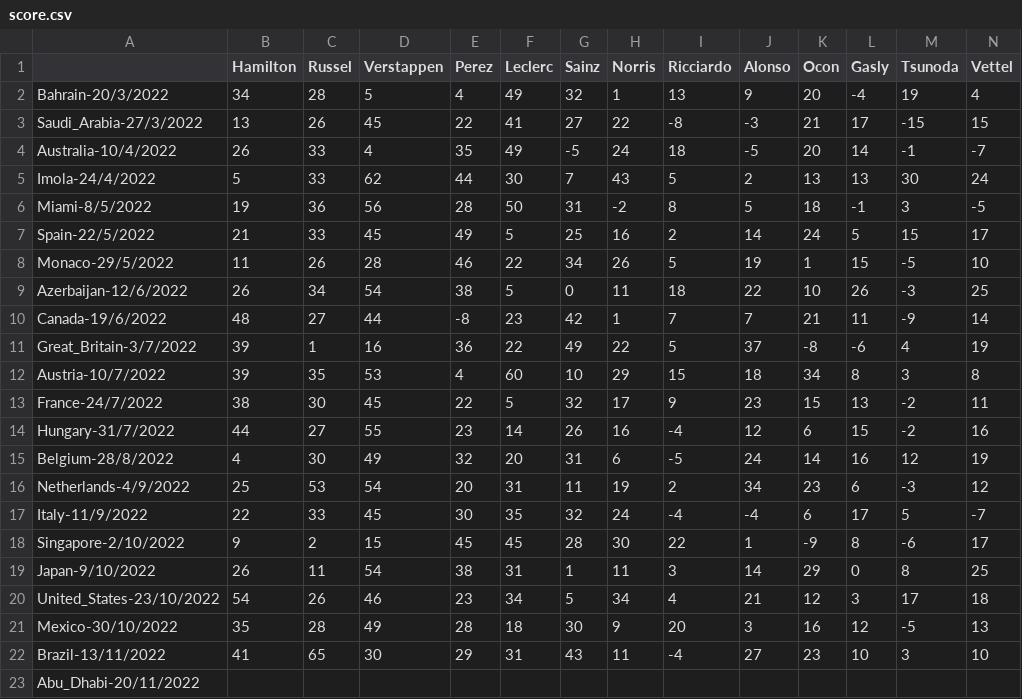
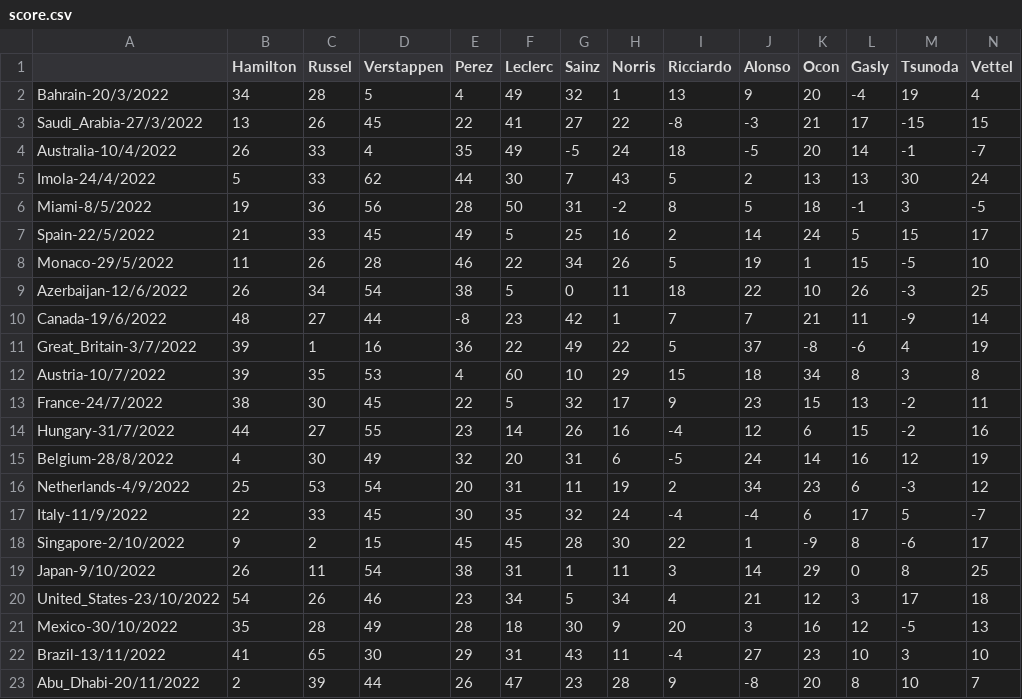
Before and after one commit to Erro48/IFantastici4, a CSV file: data/score.csv, drawn as a sheet; only a part is shown; removed rows and columns are numbered as before the commit, all else as after; rows hold the shown columns only; the diff names each change by its address in the sheet, - before the commit and + after, or states it on an @@ line.

```diff
--- a/data/score.csv
+++ b/data/score.csv
-row 23: Abu_Dhabi-20/11/2022
+row 23: Abu_Dhabi-20/11/2022 | 2 | 39 | 44 | 26 | 47 | 23 | 28 | 9 | -8 | 20 | 8 | 10 | 7
```
Also changed, not shown: data/mod_score.csv, data/teams_score.csv.
